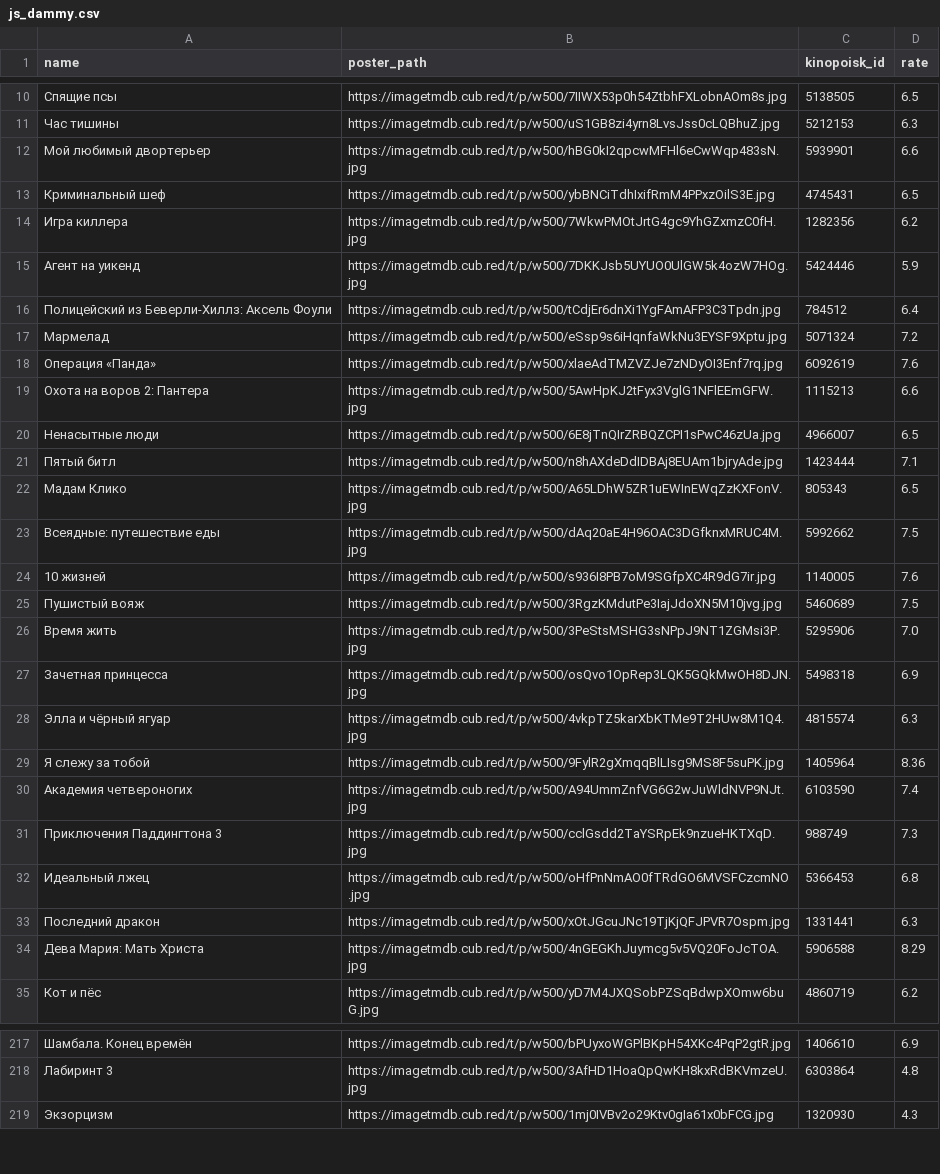
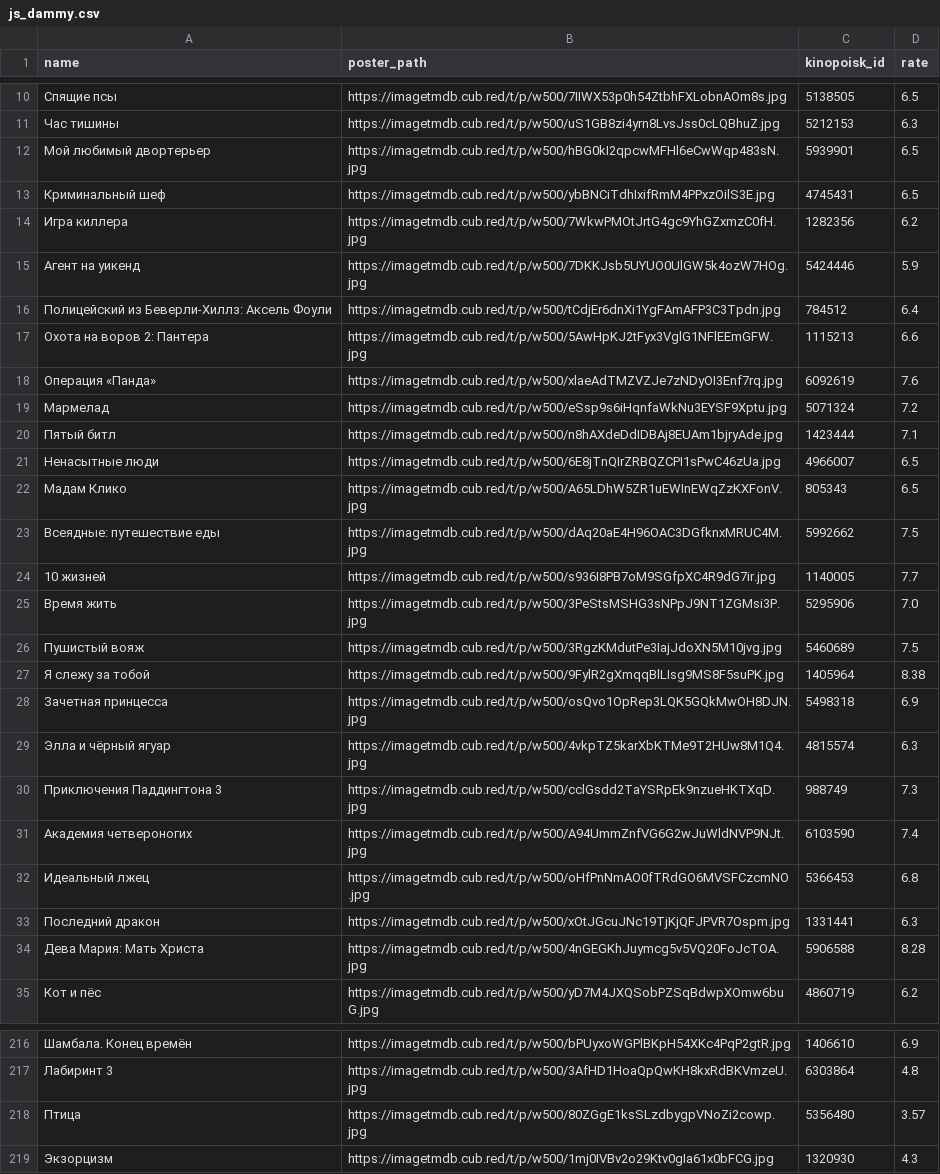
Before and after one commit to obeyadw/obeyadw.github.io, a CSV file: js_dammy.csv, drawn as a sheet; only a part is shown, gaps mark what is left out; the diff covers the shown part only.

Commit message:
committing files

```diff
--- a/js_dammy.csv
+++ b/js_dammy.csv
@@ -11,3 +11,3 @@ name,poster_path,kinopoisk_id,rate
 Час тишины,https://imagetmdb.cub.red/t/p/w500/uS1GB8zi4yrn8LvsJss0cLQBhuZ.jpg,5212153,6.3
-Мой любимый двортерьер,https://imagetmdb.cub.red/t/p/w500/hBG0kI2qpcwMFHl6eCwWqp483sN.jpg,5939901,6.6
+Мой любимый двортерьер,https://imagetmdb.cub.red/t/p/w500/hBG0kI2qpcwMFHl6eCwWqp483sN.jpg,5939901,6.5
 Криминальный шеф,https://imagetmdb.cub.red/t/p/w500/ybBNCiTdhIxifRmM4PPxzOilS3E.jpg,4745431,6.5
@@ -16,20 +16,20 @@ name,poster_path,kinopoisk_id,rate
 Полицейский из Беверли-Хиллз: Аксель Фоули,https://imagetmdb.cub.red/t/p/w500/tCdjEr6dnXi1YgFAmAFP3C3Tpdn.jpg,784512,6.4
+Охота на воров 2: Пантера,https://imagetmdb.cub.red/t/p/w500/5AwHpKJ2tFyx3VglG1NFlEEmGFW.jpg,1115213,6.6
+Операция «Панда»,https://imagetmdb.cub.red/t/p/w500/xlaeAdTMZVZJe7zNDyOI3Enf7rq.jpg,6092619,7.6
 Мармелад,https://imagetmdb.cub.red/t/p/w500/eSsp9s6iHqnfaWkNu3EYSF9Xptu.jpg,5071324,7.2
-Операция «Панда»,https://imagetmdb.cub.red/t/p/w500/xlaeAdTMZVZJe7zNDyOI3Enf7rq.jpg,6092619,7.6
-Охота на воров 2: Пантера,https://imagetmdb.cub.red/t/p/w500/5AwHpKJ2tFyx3VglG1NFlEEmGFW.jpg,1115213,6.6
+Пятый битл,https://imagetmdb.cub.red/t/p/w500/n8hAXdeDdIDBAj8EUAm1bjryAde.jpg,1423444,7.1
 Ненасытные люди,https://imagetmdb.cub.red/t/p/w500/6E8jTnQIrZRBQZCPI1sPwC46zUa.jpg,4966007,6.5
-Пятый битл,https://imagetmdb.cub.red/t/p/w500/n8hAXdeDdIDBAj8EUAm1bjryAde.jpg,1423444,7.1
 Мадам Клико,https://imagetmdb.cub.red/t/p/w500/A65LDhW5ZR1uEWInEWqZzKXFonV.jpg,805343,6.5
 Всеядные: путешествие еды,https://imagetmdb.cub.red/t/p/w500/dAq20aE4H96OAC3DGfknxMRUC4M.jpg,5992662,7.5
-10 жизней,https://imagetmdb.cub.red/t/p/w500/s936I8PB7oM9SGfpXC4R9dG7ir.jpg,1140005,7.6
+10 жизней,https://imagetmdb.cub.red/t/p/w500/s936I8PB7oM9SGfpXC4R9dG7ir.jpg,1140005,7.7
+Время жить,https://imagetmdb.cub.red/t/p/w500/3PeStsMSHG3sNPpJ9NT1ZGMsi3P.jpg,5295906,7.0
 Пушистый вояж,https://imagetmdb.cub.red/t/p/w500/3RgzKMdutPe3IajJdoXN5M10jvg.jpg,5460689,7.5
-Время жить,https://imagetmdb.cub.red/t/p/w500/3PeStsMSHG3sNPpJ9NT1ZGMsi3P.jpg,5295906,7.0
+Я слежу за тобой,https://imagetmdb.cub.red/t/p/w500/9FylR2gXmqqBlLIsg9MS8F5suPK.jpg,1405964,8.38
 Зачетная принцесса,https://imagetmdb.cub.red/t/p/w500/osQvo1OpRep3LQK5GQkMwOH8DJN.jpg,5498318,6.9
 Элла и чёрный ягуар,https://imagetmdb.cub.red/t/p/w500/4vkpTZ5karXbKTMe9T2HUw8M1Q4.jpg,4815574,6.3
-Я слежу за тобой,https://imagetmdb.cub.red/t/p/w500/9FylR2gXmqqBlLIsg9MS8F5suPK.jpg,1405964,8.36
+Приключения Паддингтона 3,https://imagetmdb.cub.red/t/p/w500/cclGsdd2TaYSRpEk9nzueHKTXqD.jpg,988749,7.3
 Академия четвероногих,https://imagetmdb.cub.red/t/p/w500/A94UmmZnfVG6G2wJuWldNVP9NJt.jpg,6103590,7.4
-Приключения Паддингтона 3,https://imagetmdb.cub.red/t/p/w500/cclGsdd2TaYSRpEk9nzueHKTXqD.jpg,988749,7.3
 Идеальный лжец,https://imagetmdb.cub.red/t/p/w500/oHfPnNmAO0fTRdGO6MVSFCzcmNO.jpg,5366453,6.8
 Последний дракон,https://imagetmdb.cub.red/t/p/w500/xOtJGcuJNc19TjKjQFJPVR7Ospm.jpg,1331441,6.3
-Дева Мария: Мать Христа,https://imagetmdb.cub.red/t/p/w500/4nGEGKhJuymcg5v5VQ20FoJcTOA.jpg,5906588,8.29
+Дева Мария: Мать Христа,https://imagetmdb.cub.red/t/p/w500/4nGEGKhJuymcg5v5VQ20FoJcTOA.jpg,5906588,8.28
 Кот и пёс,https://imagetmdb.cub.red/t/p/w500/yD7M4JXQSobPZSqBdwpXOmw6buG.jpg,4860719,6.2
@@ -218,2 +217,3 @@ name,poster_path,kinopoisk_id,rate
 Лабиринт 3,https://imagetmdb.cub.red/t/p/w500/3AfHD1HoaQpQwKH8kxRdBKVmzeU.jpg,6303864,4.8
+Птица,https://imagetmdb.cub.red/t/p/w500/80ZGgE1ksSLzdbygpVNoZi2cowp.jpg,5356480,3.57
 Экзорцизм,https://imagetmdb.cub.red/t/p/w500/1mj0IVBv2o29Ktv0gIa61x0bFCG.jpg,1320930,4.3
```
Also changed, not shown: 8 added rows, 9 removed rows, 40 moved rows and 8 edited cells elsewhere in this file.
